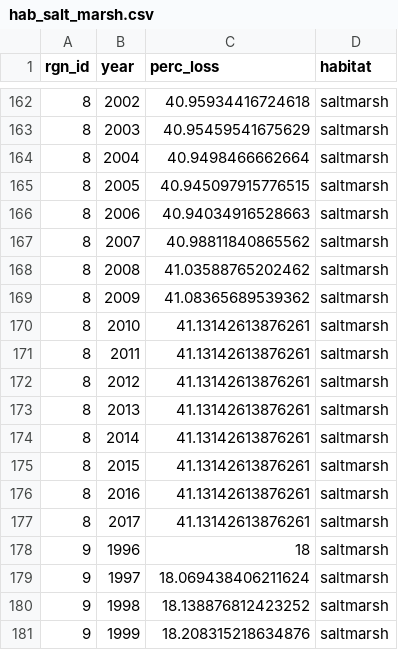
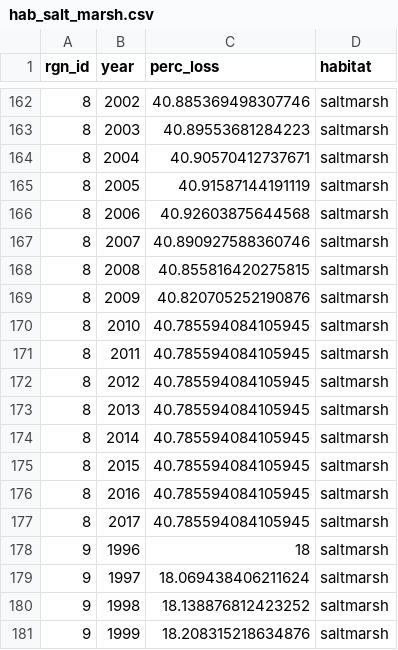
Before and after one commit to OHI-Northeast/ne-scores, a CSV file: region/layers/hab_salt_marsh.csv, drawn as a sheet; only a part is shown, gaps mark what is left out; the diff covers the shown part only.

```diff
--- a/region/layers/hab_salt_marsh.csv
+++ b/region/layers/hab_salt_marsh.csv
@@ -162,17 +162,17 @@ rgn_id,year,perc_loss,habitat
-8,2002,40.95934416724618,saltmarsh
-8,2003,40.95459541675629,saltmarsh
-8,2004,40.9498466662664,saltmarsh
-8,2005,40.945097915776515,saltmarsh
-8,2006,40.94034916528663,saltmarsh
-8,2007,40.98811840865562,saltmarsh
-8,2008,41.03588765202462,saltmarsh
-8,2009,41.08365689539362,saltmarsh
-8,2010,41.13142613876261,saltmarsh
-8,2011,41.13142613876261,saltmarsh
-8,2012,41.13142613876261,saltmarsh
-8,2013,41.13142613876261,saltmarsh
-8,2014,41.13142613876261,saltmarsh
-8,2015,41.13142613876261,saltmarsh
-8,2016,41.13142613876261,saltmarsh
-8,2017,41.13142613876261,saltmarsh
+8,2002,40.885369498307746,saltmarsh
+8,2003,40.89553681284223,saltmarsh
+8,2004,40.90570412737671,saltmarsh
+8,2005,40.91587144191119,saltmarsh
+8,2006,40.92603875644568,saltmarsh
+8,2007,40.890927588360746,saltmarsh
+8,2008,40.855816420275815,saltmarsh
+8,2009,40.820705252190876,saltmarsh
+8,2010,40.785594084105945,saltmarsh
+8,2011,40.785594084105945,saltmarsh
+8,2012,40.785594084105945,saltmarsh
+8,2013,40.785594084105945,saltmarsh
+8,2014,40.785594084105945,saltmarsh
+8,2015,40.785594084105945,saltmarsh
+8,2016,40.785594084105945,saltmarsh
+8,2017,40.785594084105945,saltmarsh
 9,1996,18,saltmarsh
```
Also changed, not shown: 26 edited cells elsewhere in this file, region/layers.csv, region/layers/hs_carbon_storage.csv, 17 other files.
